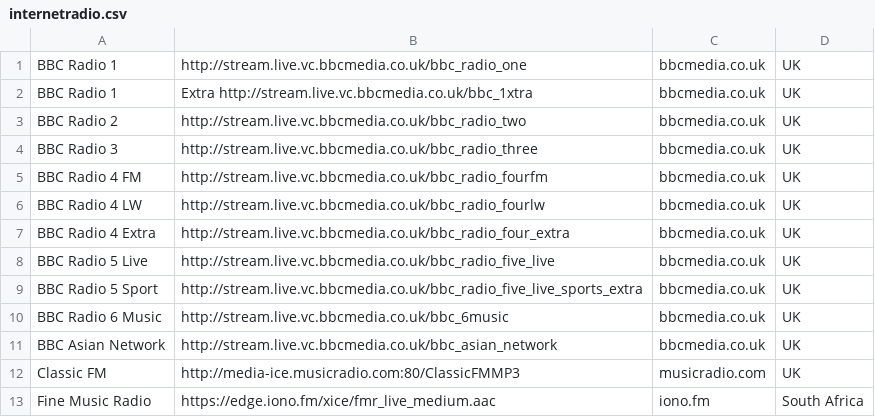
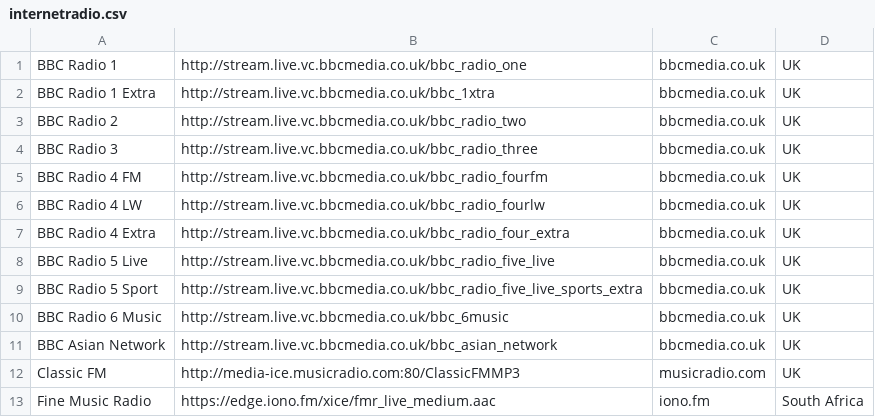
Before and after one commit to gsys9/gsys9.github.io, a CSV file: internetradio.csv, drawn as a sheet.

Commit message:
Update internetradio.csv

```diff
--- a/internetradio.csv
+++ b/internetradio.csv
@@ -1,3 +1,3 @@
 BBC Radio 1,http://stream.live.vc.bbcmedia.co.uk/bbc_radio_one,bbcmedia.co.uk,UK
-BBC Radio 1,Extra	http://stream.live.vc.bbcmedia.co.uk/bbc_1xtra,bbcmedia.co.uk,UK
+BBC Radio 1 Extra,http://stream.live.vc.bbcmedia.co.uk/bbc_1xtra,bbcmedia.co.uk,UK
 BBC Radio 2,http://stream.live.vc.bbcmedia.co.uk/bbc_radio_two,bbcmedia.co.uk,UK
```
